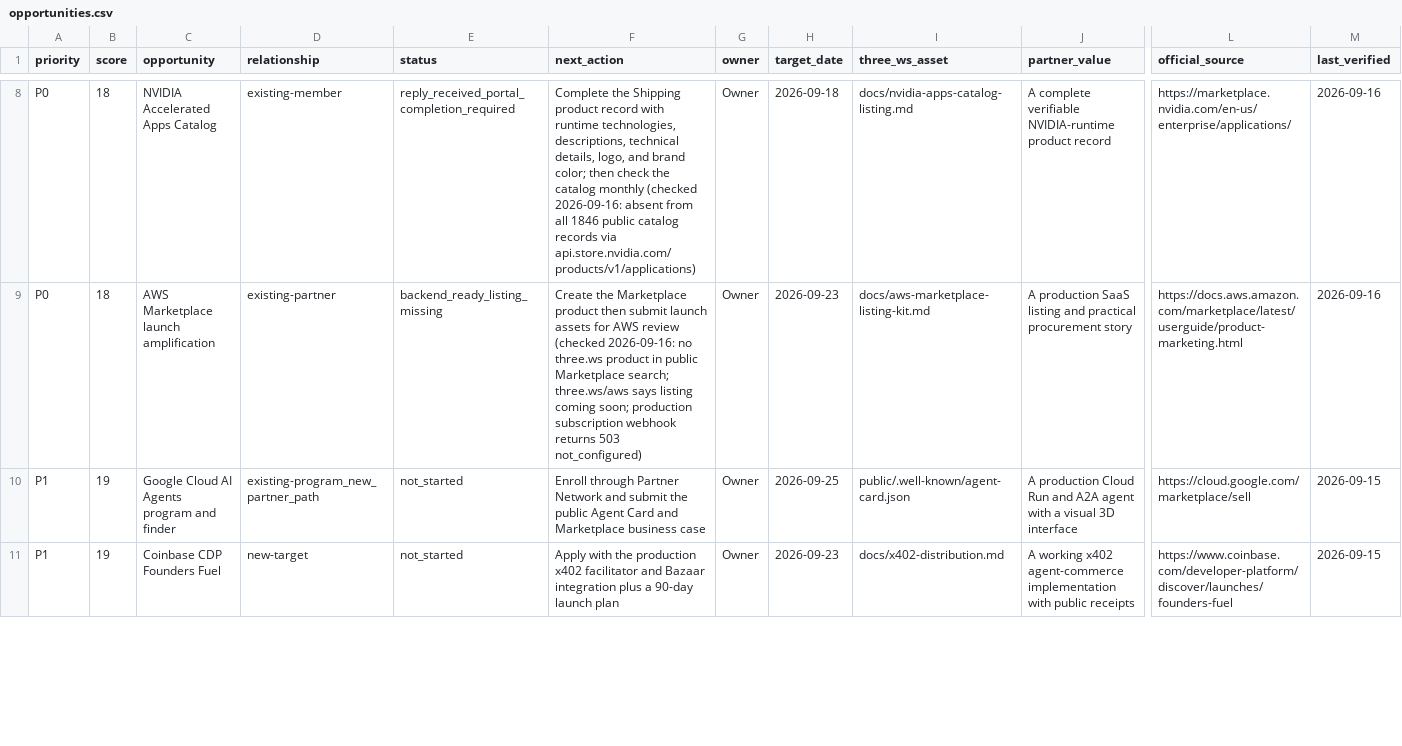
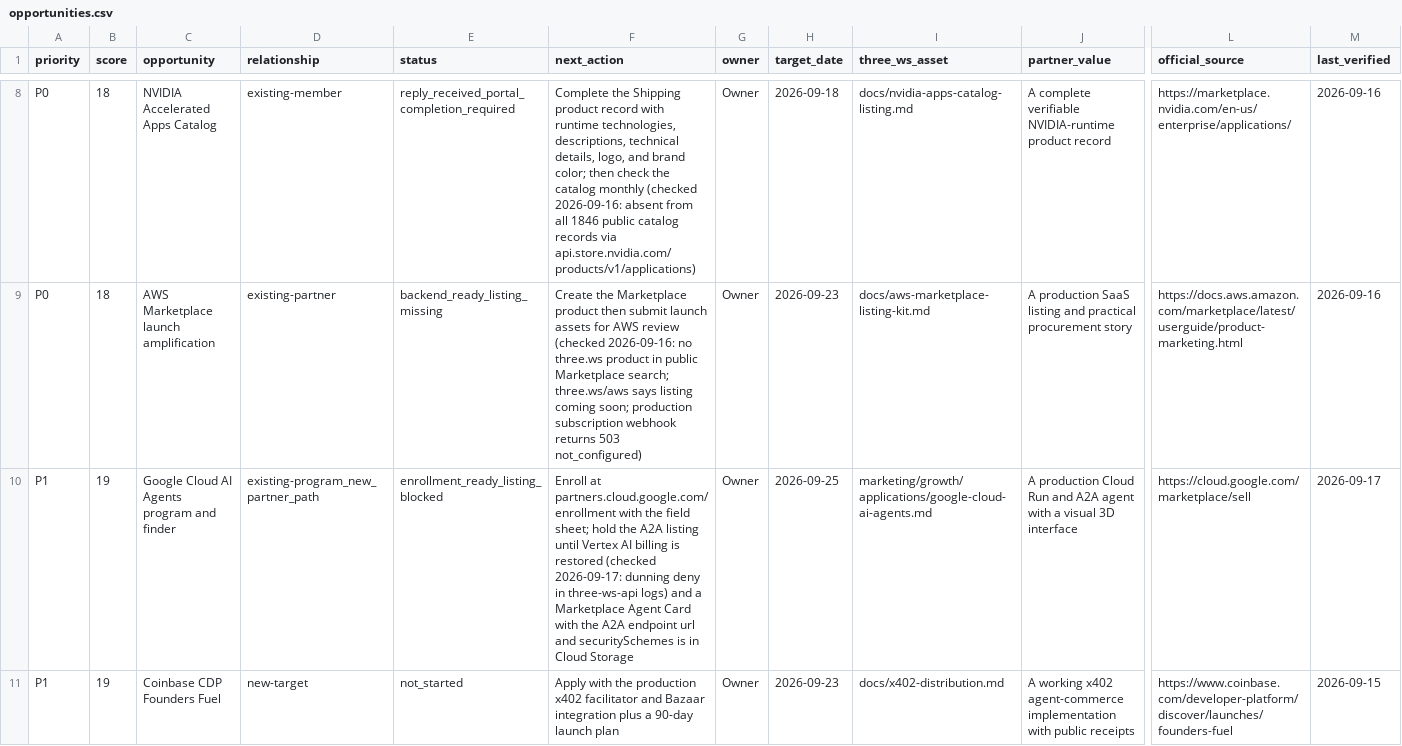
Before and after one commit to darbotlabs/darbot.ws, a CSV file: marketing/growth/opportunities.csv, drawn as a sheet; only a part is shown, gaps mark what is left out; the diff covers the shown part only; the diff names each change by its address in the sheet, - before the commit and + after, or states it on an @@ line.

```diff
--- a/marketing/growth/opportunities.csv
+++ b/marketing/growth/opportunities.csv
-E10 (status): not_started
+E10 (status): enrollment_ready_listing_blocked
-F10 (next_action): Enroll through Partner Network and submit the public Agent Card and Marketplace business case
+F10 (next_action): Enroll at partners.cloud.google.com/enrollment with the field sheet; hold the A2A listing until Vertex AI billing is restored (checked 2026-09-17: dunning deny in three-ws-api logs) and a Marketplace Agent Card with the A2A endpoint url and securitySchemes is in Cloud Storage
-I10 (three_ws_asset): public/.well-known/agent-card.json
+I10 (three_ws_asset): marketing/growth/applications/google-cloud-ai-agents.md
-M10 (last_verified): 2026-09-15
+M10 (last_verified): 2026-09-17
```
Also changed, not shown: 1 added row and 16 edited cells elsewhere in this file, 4 other files.
